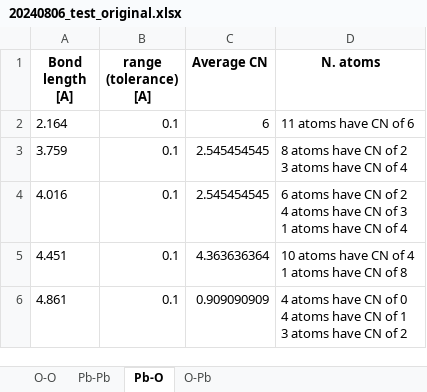
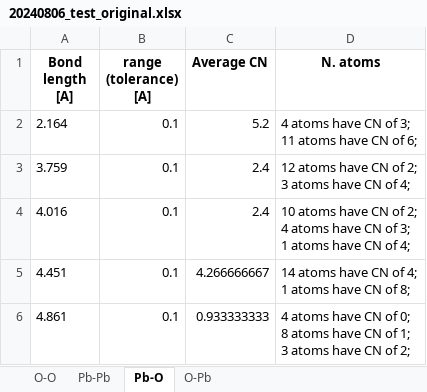
Before and after one commit to Cathyhjj/neighbor, an Excel workbook: structure_examples/20240806_test_original.xlsx, sheet Pb-O, drawn as a sheet; values as stored, in another font and other column widths than the file's, no borders; ↵ is a line break in a cell; the diff names each change by its address in the sheet, - before the commit and + after, or states it on an @@ line.

```diff
--- a/structure_examples/20240806_test_original.xlsx (sheet Pb-O)
+++ b/structure_examples/20240806_test_original.xlsx (sheet Pb-O)
-C2 (Average CN): 6
+C2 (Average CN): 5.2
-D2 (N. atoms): 11 atoms have CN of 6
+D2 (N. atoms): 4 atoms have CN of 3; ↵ 11 atoms have CN of 6;
-C3:C4 (Average CN): 2.545454545
+C3:C4 (Average CN): 2.4
-D3 (N. atoms): 8 atoms have CN of 2 ↵ 3 atoms have CN of 4
+D3 (N. atoms): 12 atoms have CN of 2; ↵ 3 atoms have CN of 4;
-D4 (N. atoms): 6 atoms have CN of 2 ↵ 4 atoms have CN of 3 ↵ 1 atoms have CN of 4
+D4 (N. atoms): 10 atoms have CN of 2; ↵ 4 atoms have CN of 3; ↵ 1 atoms have CN of 4;
-C5 (Average CN): 4.363636364
+C5 (Average CN): 4.266666667
-D5 (N. atoms): 10 atoms have CN of 4 ↵ 1 atoms have CN of 8
+D5 (N. atoms): 14 atoms have CN of 4; ↵ 1 atoms have CN of 8;
-C6 (Average CN): 0.909090909
+C6 (Average CN): 0.933333333
-D6 (N. atoms): …CN of 0 ↵ 4 atoms have CN of 1 ↵ 3 atoms have CN of 2
+D6 (N. atoms): …CN of 0; ↵ 8 atoms have CN of 1; ↵ 3 atoms have CN of 2;
```
Also changed, not shown: sheet O-Pb, sheet Pb-Pb, sheet O-O, 19 other files.
